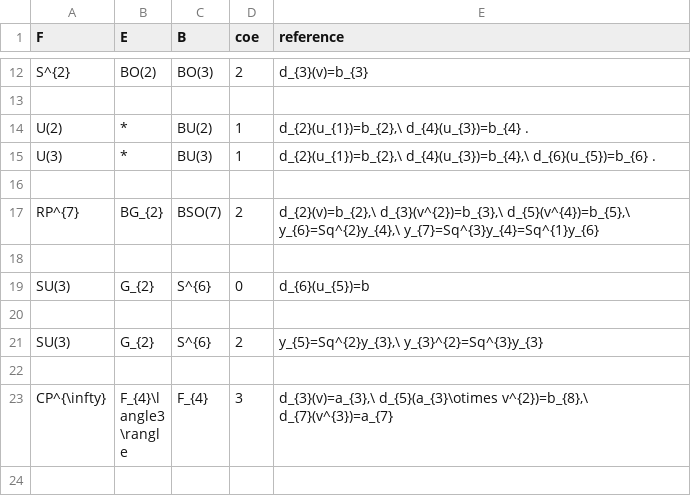
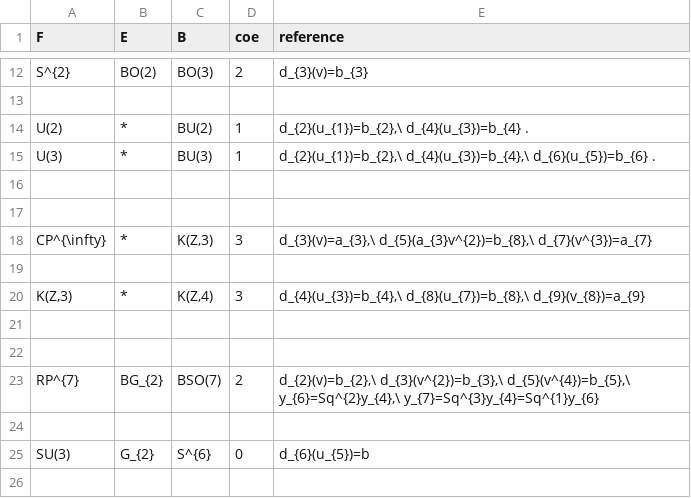
Before and after one commit to akebono03/Serre-Spectral-Sequence, a CSV file: reference.csv, drawn as a sheet; only a part is shown, gaps mark what is left out; the shorter side is filled out with more unchanged rows.

```diff
--- a/reference.csv
+++ b/reference.csv
@@ -16,2 +16,8 @@ U(3),*,BU(3),1,"d_{2}(u_{1})=b_{2},\ d_{4}(u_{3})=b_{4},\ d_{6}(u_{5})=b_{6} ."
 
+
+CP^{\infty},*,"K(Z,3)",3,"d_{3}(v)=a_{3},\ d_{5}(a_{3}v^{2})=b_{8},\ d_{7}(v^{3})=a_{7}"
+
+"K(Z,3)",*,"K(Z,4)",3,"d_{4}(u_{3})=b_{4},\ d_{8}(u_{7})=b_{8},\ d_{9}(v_{8})=a_{9}"
+
+
 RP^{7},BG_{2},BSO(7),2,"d_{2}(v)=b_{2},\ d_{3}(v^{2})=b_{3},\ d_{5}(v^{4})=b_{5},\ y_{6}=Sq^{2}y_{4},\ y_{7}=Sq^{3}y_{4}=Sq^{1}y_{6}"
```
Also changed, not shown: cohomology.csv, differential2.csv, 2 other files.
